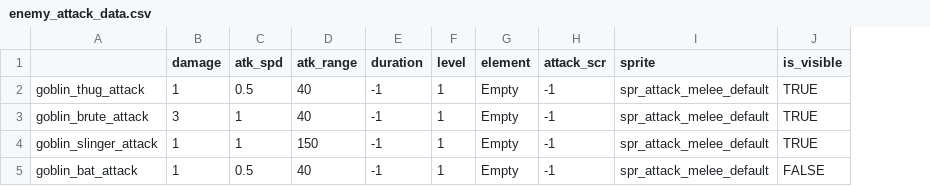
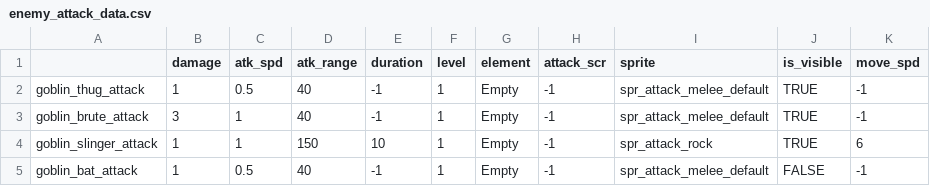
Before and after one commit to Fatcat202/Wizards-Apprentice, a CSV file: Wizards Apprentice/datafiles/enemy_attack_data.csv, drawn as a sheet; the diff names each change by its address in the sheet, - before the commit and + after, or states it on an @@ line.

```diff
--- a/Wizards Apprentice/datafiles/enemy_attack_data.csv
+++ b/Wizards Apprentice/datafiles/enemy_attack_data.csv
+column K (move_spd), rows 2-5: -1 | -1 | 6 | -1
-E4 (duration): -1
+E4 (duration): 10
-I4 (sprite): spr_attack_melee_default
+I4 (sprite): spr_attack_rock
```
Also changed, not shown: Wizards Apprentice/datafiles/enemy_data.csv, 21 other files.
